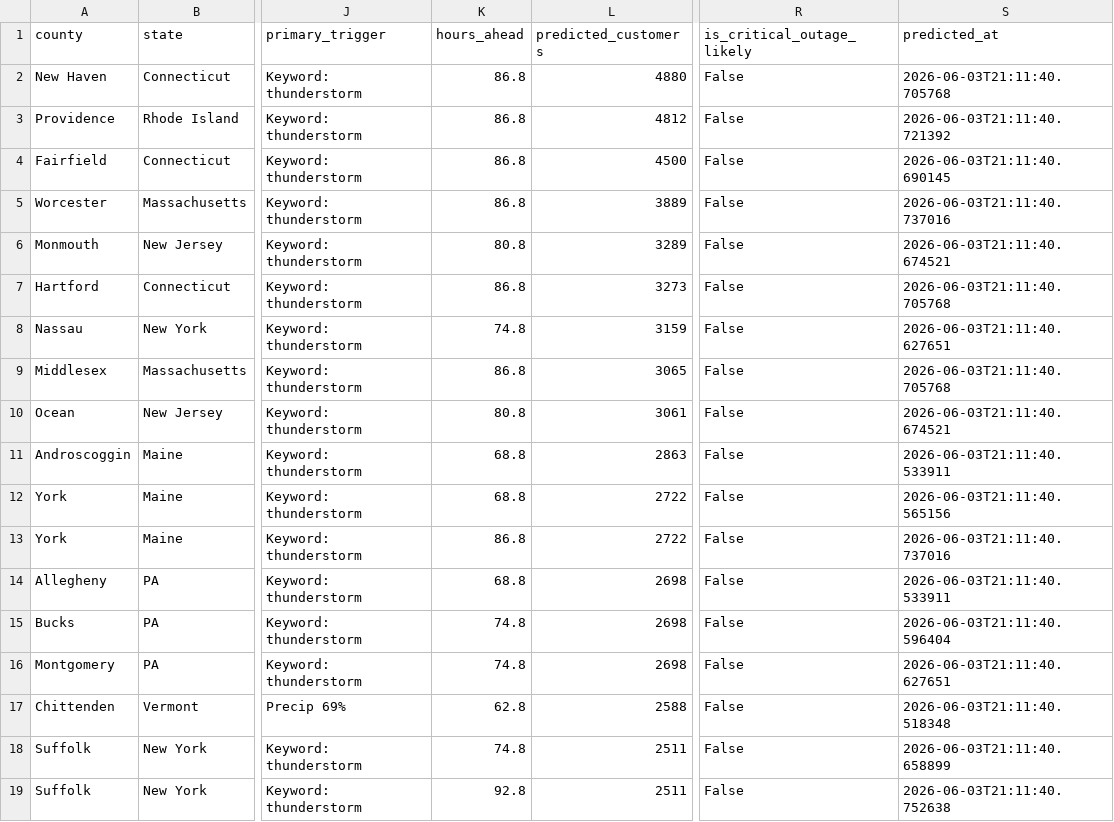
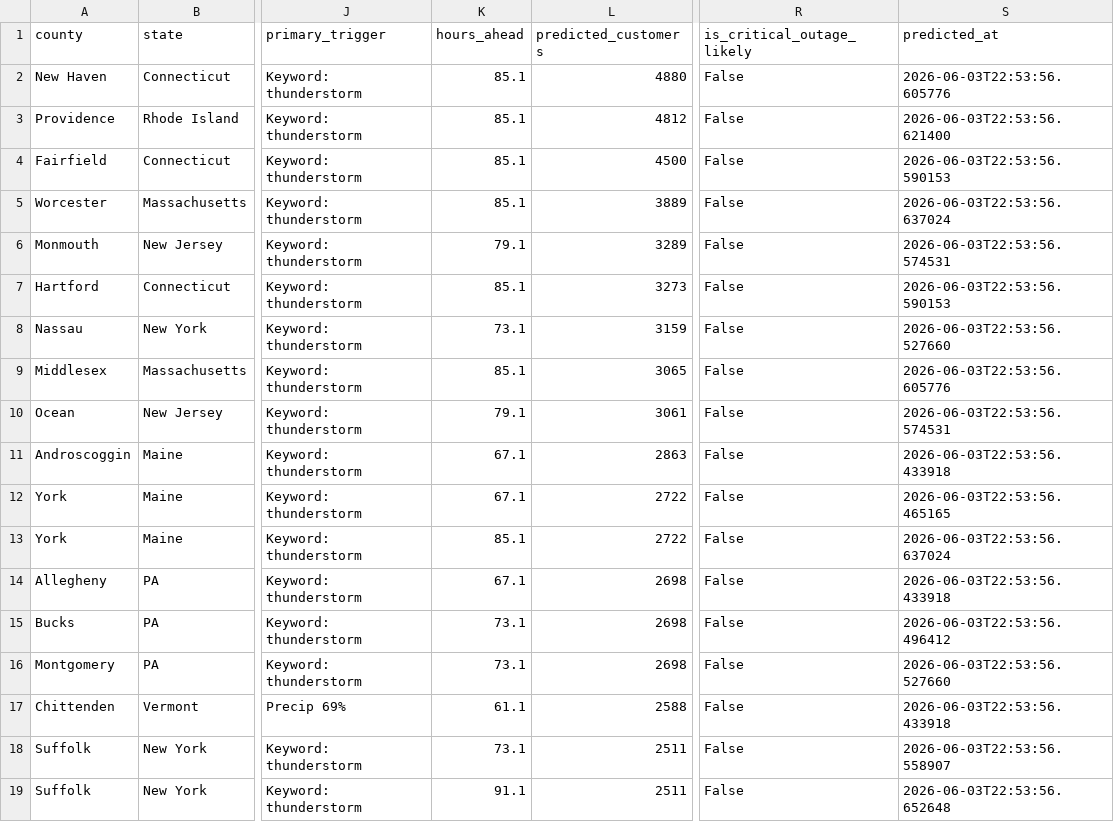
Before and after one commit to Jay9074/gridwatch, a CSV file: data/stormwatch/predictions/active_predictions.csv, drawn as a sheet; only a part is shown, gaps mark what is left out; the diff covers the shown part only; the diff names each change by its address in the sheet, - before the commit and + after, or states it on an @@ line.

Commit message:
Storm Watch auto-update 2026-06-03 18:54

```diff
--- a/data/stormwatch/predictions/active_predictions.csv
+++ b/data/stormwatch/predictions/active_predictions.csv
-K2:K5 (hours_ahead): 86.8
+K2:K5 (hours_ahead): 85.1
-S2 (predicted_at): 2026-06-03T21:11:40.705768
+S2 (predicted_at): 2026-06-03T22:53:56.605776
-S3 (predicted_at): 2026-06-03T21:11:40.721392
+S3 (predicted_at): 2026-06-03T22:53:56.621400
-S4 (predicted_at): 2026-06-03T21:11:40.690145
+S4 (predicted_at): 2026-06-03T22:53:56.590153
-S5 (predicted_at): 2026-06-03T21:11:40.737016
+S5 (predicted_at): 2026-06-03T22:53:56.637024
-K6 (hours_ahead): 80.8
+K6 (hours_ahead): 79.1
-S6 (predicted_at): 2026-06-03T21:11:40.674521
+S6 (predicted_at): 2026-06-03T22:53:56.574531
-K7 (hours_ahead): 86.8
+K7 (hours_ahead): 85.1
-S7 (predicted_at): 2026-06-03T21:11:40.705768
+S7 (predicted_at): 2026-06-03T22:53:56.590153
-K8 (hours_ahead): 74.8
+K8 (hours_ahead): 73.1
-S8 (predicted_at): 2026-06-03T21:11:40.627651
+S8 (predicted_at): 2026-06-03T22:53:56.527660
-K9 (hours_ahead): 86.8
+K9 (hours_ahead): 85.1
-S9 (predicted_at): 2026-06-03T21:11:40.705768
+S9 (predicted_at): 2026-06-03T22:53:56.605776
-K10 (hours_ahead): 80.8
+K10 (hours_ahead): 79.1
-S10 (predicted_at): 2026-06-03T21:11:40.674521
+S10 (predicted_at): 2026-06-03T22:53:56.574531
-K11:K12 (hours_ahead): 68.8
+K11:K12 (hours_ahead): 67.1
-S11 (predicted_at): 2026-06-03T21:11:40.533911
+S11 (predicted_at): 2026-06-03T22:53:56.433918
-S12 (predicted_at): 2026-06-03T21:11:40.565156
+S12 (predicted_at): 2026-06-03T22:53:56.465165
-K13 (hours_ahead): 86.8
+K13 (hours_ahead): 85.1
-S13 (predicted_at): 2026-06-03T21:11:40.737016
+S13 (predicted_at): 2026-06-03T22:53:56.637024
-K14 (hours_ahead): 68.8
+K14 (hours_ahead): 67.1
-S14 (predicted_at): 2026-06-03T21:11:40.533911
+S14 (predicted_at): 2026-06-03T22:53:56.433918
-K15:K16 (hours_ahead): 74.8
+K15:K16 (hours_ahead): 73.1
-S15 (predicted_at): 2026-06-03T21:11:40.596404
+S15 (predicted_at): 2026-06-03T22:53:56.496412
-S16 (predicted_at): 2026-06-03T21:11:40.627651
+S16 (predicted_at): 2026-06-03T22:53:56.527660
-K17 (hours_ahead): 62.8
+K17 (hours_ahead): 61.1
-S17 (predicted_at): 2026-06-03T21:11:40.518348
+S17 (predicted_at): 2026-06-03T22:53:56.433918
-K18 (hours_ahead): 74.8
+K18 (hours_ahead): 73.1
-S18 (predicted_at): 2026-06-03T21:11:40.658899
+S18 (predicted_at): 2026-06-03T22:53:56.558907
-K19 (hours_ahead): 92.8
+K19 (hours_ahead): 91.1
-S19 (predicted_at): 2026-06-03T21:11:40.752638
+S19 (predicted_at): 2026-06-03T22:53:56.652648
```
Also changed, not shown: 50 edited cells elsewhere in this file, data/stormwatch/predictions/prediction_log.csv, data/stormwatch/storms/active_storms.csv, 1 other file.
